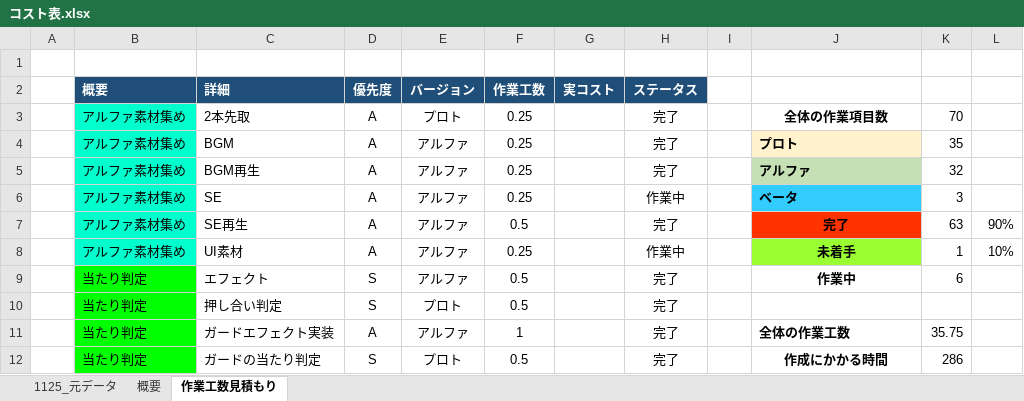
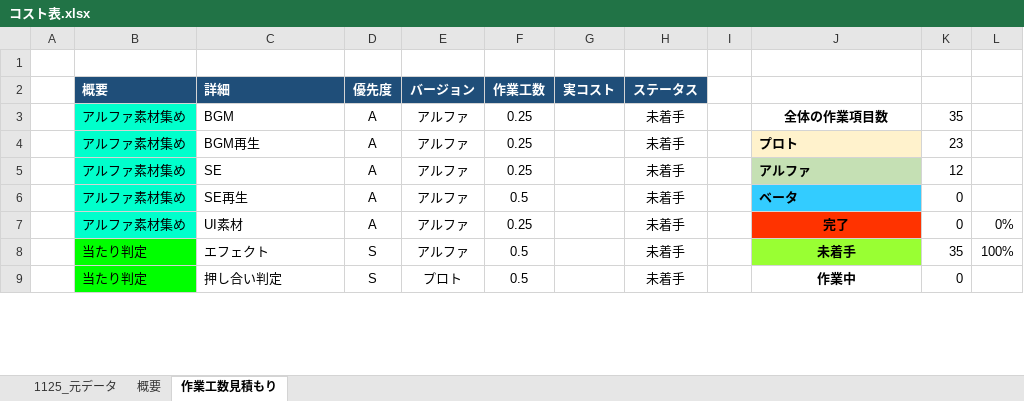
Before and after one commit to kubotananato/koukiteam, an Excel workbook: コスト表.xlsx, sheet 作業工数見積もり, drawn as a sheet; only a part is shown; values as stored, in another font and other column widths than the file's, no borders; removed rows and columns are numbered as before the commit, all else as after; the diff covers the shown part only; the diff names each change by its address in the sheet, - before the commit and + after, or states it on an @@ line.

```diff
--- a/コスト表.xlsx (sheet 作業工数見積もり)
+++ b/コスト表.xlsx (sheet 作業工数見積もり)
-row 3:  | アルファ素材集め | 2本先取 | A | プロト | 0.25 |  | 完了 |  | 全体の作業項目数 | 70
-H3:H4 (ステータス): 完了
+H3:H4 (ステータス): 未着手
-J3: プロト
+J3: 全体の作業項目数
@@ J3 fill: #FFF2CC → none, alignment: left → center @@
-J4: アルファ
+J4: プロト
-J4 fill: #C5E0B4
+J4 fill: #FFF2CC
-K4: 32
+K4: 23
-H5 (ステータス): 作業中
+H5 (ステータス): 未着手
-J5: ベータ
+J5: アルファ
-J5 fill: #33CCFF
+J5 fill: #C5E0B4
-K5: 3
+K5: 12
-H6 (ステータス): 完了
+H6 (ステータス): 未着手
-J6: 完了
+J6: ベータ
@@ J6 fill: #FF3300 → #33CCFF, alignment: center → left @@
-K6: 63
+K6: 0
-L6: 90%
+L6: (empty)
-H7 (ステータス): 作業中
+H7 (ステータス): 未着手
-J7: 未着手
+J7: 完了
-J7 fill: #99FF33
+J7 fill: #FF3300
-K7: 1
+K7: 0
-L7: 10%
+L7: 0%
-H8:H9 (ステータス): 完了
+H8:H9 (ステータス): 未着手
-J8: 作業中
+J8: 未着手
-J8 fill: none
+J8 fill: #99FF33
-K8: 6
+K8: 35
-L8: (empty)
+L8: 100%
-J9: (empty)
+J9: 作業中
-K9: (empty)
+K9: 0
-row 11:  | 当たり判定 | ガードエフェクト実装 | A | アルファ | 1 |  | 完了 |  | 全体の作業工数 | 35.75
-row 12:  | 当たり判定 | ガードの当たり判定 | S | プロト | 0.5 |  | 完了 |  | 作成にかかる時間 | 286
```
Also changed, not shown: 17 added rows, 46 removed rows and 37 edited cells elsewhere in this sheet, sheet 概要, formulas that keep their value, 1 other file.
